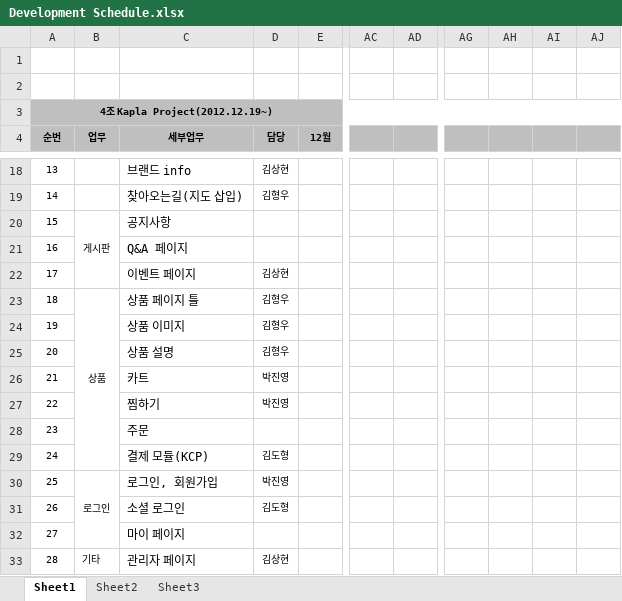
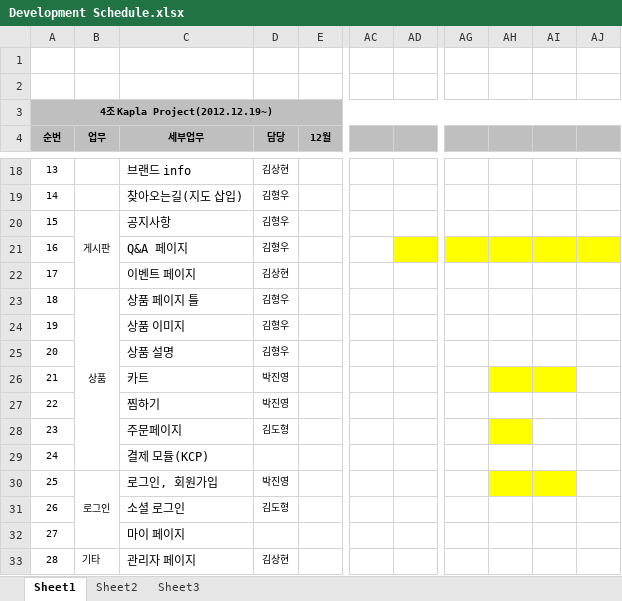
Before and after one commit to ottuck/kapla-project-doc, an Excel workbook: Development Schedule.xlsx, sheet Sheet1, drawn as a sheet; only a part is shown, gaps mark what is left out; values as stored, in another font and other column widths than the file's, no borders; the diff names each change by its address in the sheet, - before the commit and + after, or states it on an @@ line.

Commit message:
0125 스케쥴 엑셀 업데이트

```diff
--- a/Development Schedule.xlsx (sheet Sheet1)
+++ b/Development Schedule.xlsx (sheet Sheet1)
-D20:D21 (담당): (empty)
+D20:D21 (담당): 김형우
-AD21 fill: none
+AD21 fill: #FFFF00
-AG21:AJ21 fill: none
+AG21:AJ21 fill: #FFFF00
-AH26:AI26 fill: none
+AH26:AI26 fill: #FFFF00
-C28 (세부업무): 주문
+C28 (세부업무): 주문페이지
-D28 (담당): (empty)
+D28 (담당): 김도형
-AH28 fill: none
+AH28 fill: #FFFF00
-D29 (담당): 김도형
+D29 (담당): (empty)
-AH30:AI30 fill: none
+AH30:AI30 fill: #FFFF00
```
